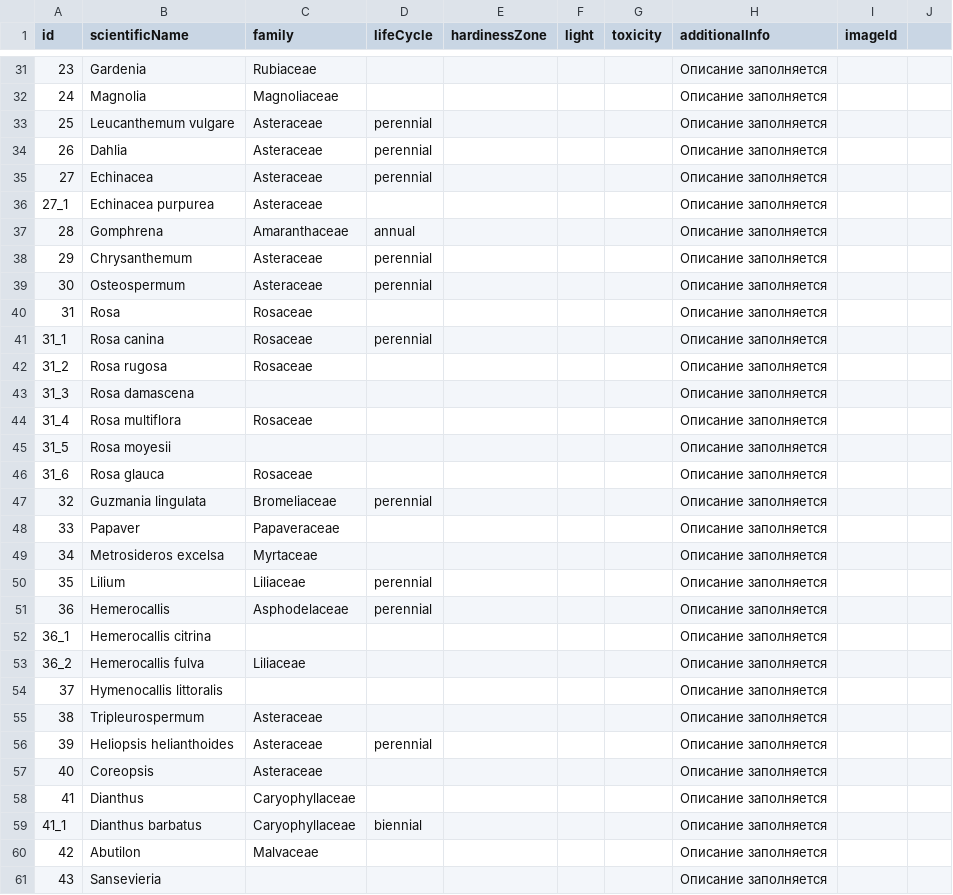
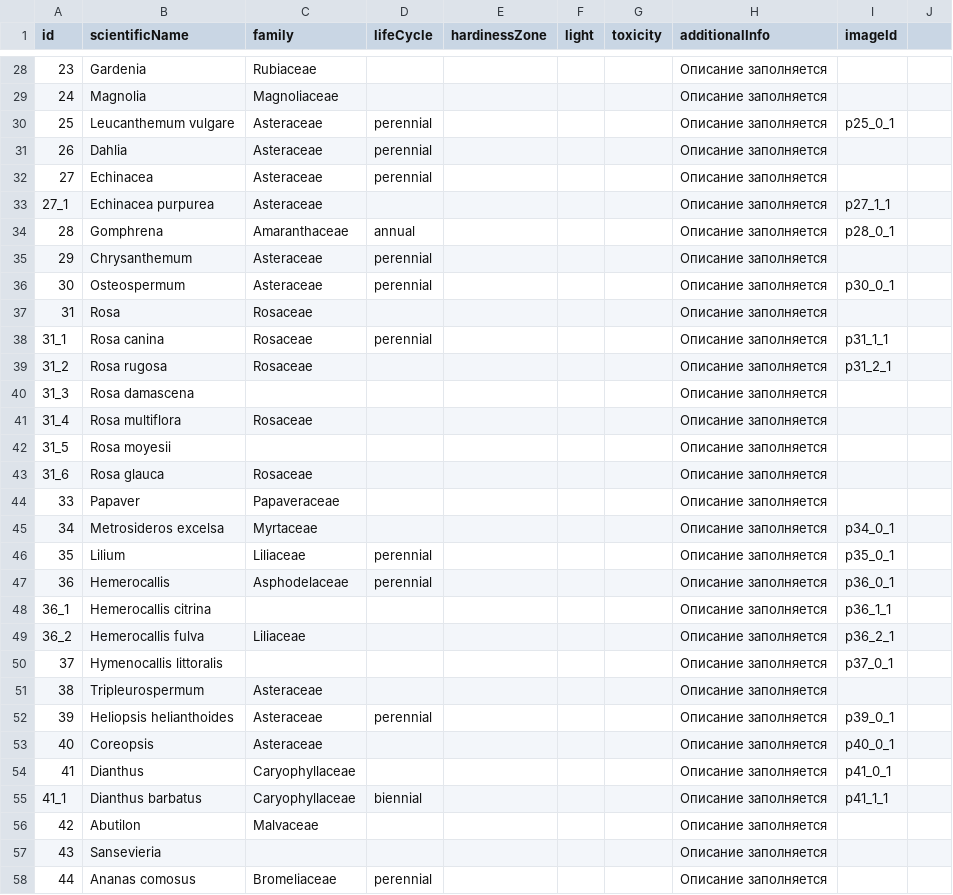
Before and after one commit to LorianBathory/GuessThePlant, a CSV file: Memorization.csv, drawn as a sheet; only a part is shown, gaps mark what is left out; the shorter side is filled out with more unchanged rows; removed rows and columns are numbered as before the commit, all else as after; the diff covers the shown part only; the diff names each change by its address in the sheet, - before the commit and + after, or states it on an @@ line.

```diff
--- a/Memorization.csv
+++ b/Memorization.csv
-I30 (imageId): (empty)
+I30 (imageId): p25_0_1
-I33 (imageId): (empty)
+I33 (imageId): p27_1_1
-I34 (imageId): (empty)
+I34 (imageId): p28_0_1
-I36 (imageId): (empty)
+I36 (imageId): p30_0_1
-I38 (imageId): (empty)
+I38 (imageId): p31_1_1
-I39 (imageId): (empty)
+I39 (imageId): p31_2_1
-row 47: 32 | Guzmania lingulata | Bromeliaceae | perennial |  |  |  | Описание заполняется
-I45 (imageId): (empty)
+I45 (imageId): p34_0_1
-I46 (imageId): (empty)
+I46 (imageId): p35_0_1
-I47 (imageId): (empty)
+I47 (imageId): p36_0_1
-I48 (imageId): (empty)
+I48 (imageId): p36_1_1
-I49 (imageId): (empty)
+I49 (imageId): p36_2_1
-I50 (imageId): (empty)
+I50 (imageId): p37_0_1
-I52 (imageId): (empty)
+I52 (imageId): p39_0_1
-I53 (imageId): (empty)
+I53 (imageId): p40_0_1
-I54 (imageId): (empty)
+I54 (imageId): p41_0_1
-I55 (imageId): (empty)
+I55 (imageId): p41_1_1
```
Also changed, not shown: 1 added row, 8 removed rows, 52 edited cells and row numbers in column A elsewhere in this file, PlantData.csv.
